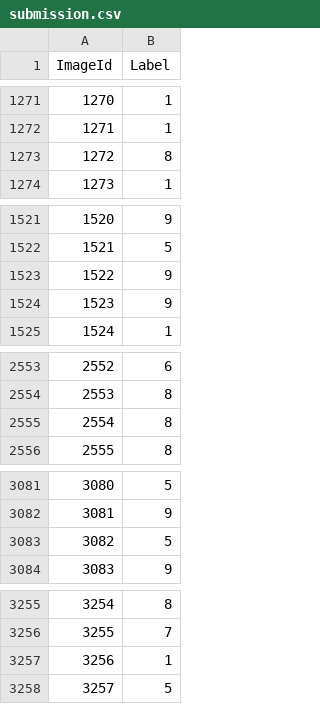
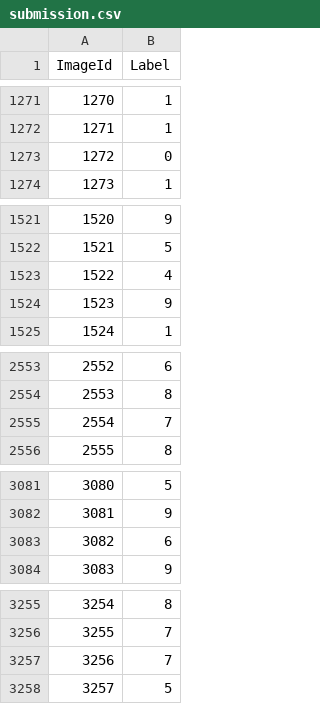
Before and after one commit to gabmars/DL_rtf, a CSV file: submission.csv, drawn as a sheet; only a part is shown, gaps mark what is left out; the diff covers the shown part only.

```diff
--- a/submission.csv
+++ b/submission.csv
@@ -1272,3 +1272,3 @@ ImageId,Label
 1271,1
-1272,8
+1272,0
 1273,1
@@ -1522,3 +1522,3 @@ ImageId,Label
 1521,5
-1522,9
+1522,4
 1523,9
@@ -2554,3 +2554,3 @@ ImageId,Label
 2553,8
-2554,8
+2554,7
 2555,8
@@ -3082,3 +3082,3 @@ ImageId,Label
 3081,9
-3082,5
+3082,6
 3083,9
@@ -3256,3 +3256,3 @@ ImageId,Label
 3255,7
-3256,1
+3256,7
 3257,5
```
Also changed, not shown: 73 edited cells elsewhere in this file, 3 other files.
